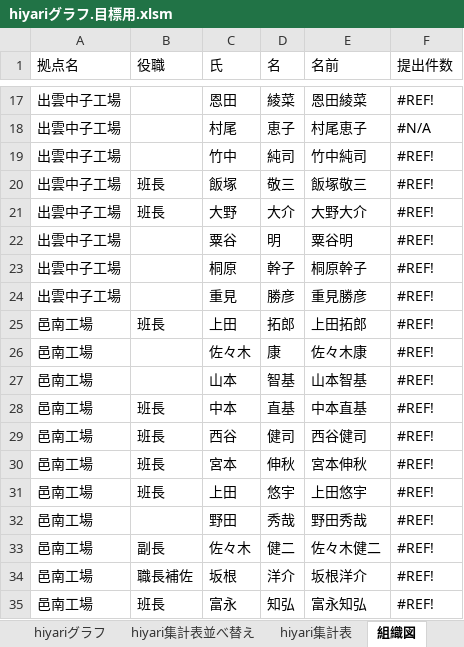
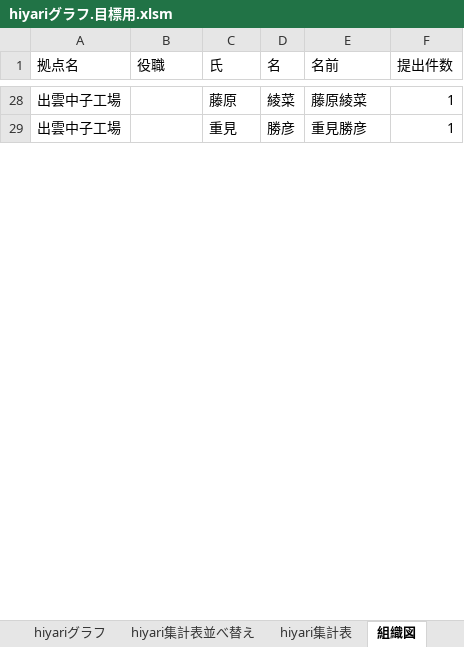
Before and after one commit to tyconivms/storage_place, an Excel workbook: hiyari/ランキング/hiyariグラフ.目標用.xlsm, sheet 組織図, drawn as a sheet; only a part is shown, gaps mark what is left out; values as stored, in another font and other column widths than the file's, no cell formats; removed rows and columns are numbered as before the commit, all else as after; the diff covers the shown part only; the diff names each change by its address in the sheet, - before the commit and + after, or states it on an @@ line.

```diff
--- a/hiyari/ランキング/hiyariグラフ.目標用.xlsm (sheet 組織図)
+++ b/hiyari/ランキング/hiyariグラフ.目標用.xlsm (sheet 組織図)
-C28 (氏): 恩田
+C28 (氏): 藤原
-E28 (名前): 恩田綾菜
+E28 (名前): 藤原綾菜
-F28 (提出件数): #REF!
+F28 (提出件数): 1
-row 18: 出雲中子工場 |  | 村尾 | 恵子 | 村尾恵子 | #N/A
-row 19: 出雲中子工場 |  | 竹中 | 純司 | 竹中純司 | #REF!
-row 20: 出雲中子工場 | 班長 | 飯塚 | 敬三 | 飯塚敬三 | #REF!
-row 21: 出雲中子工場 | 班長 | 大野 | 大介 | 大野大介 | #REF!
-row 22: 出雲中子工場 |  | 粟谷 | 明 | 粟谷明 | #REF!
-row 23: 出雲中子工場 |  | 桐原 | 幹子 | 桐原幹子 | #REF!
-F29 (提出件数): #REF!
+F29 (提出件数): 1
-row 25: 邑南工場 | 班長 | 上田 | 拓郎 | 上田拓郎 | #REF!
-row 26: 邑南工場 |  | 佐々木 | 康 | 佐々木康 | #REF!
-row 27: 邑南工場 |  | 山本 | 智基 | 山本智基 | #REF!
-row 28: 邑南工場 | 班長 | 中本 | 直基 | 中本直基 | #REF!
-row 29: 邑南工場 | 班長 | 西谷 | 健司 | 西谷健司 | #REF!
-row 30: 邑南工場 | 班長 | 宮本 | 伸秋 | 宮本伸秋 | #REF!
-row 31: 邑南工場 | 班長 | 上田 | 悠宇 | 上田悠宇 | #REF!
-row 32: 邑南工場 |  | 野田 | 秀哉 | 野田秀哉 | #REF!
-row 33: 邑南工場 | 副長 | 佐々木 | 健二 | 佐々木健二 | #REF!
-row 34: 邑南工場 | 職長補佐 | 坂根 | 洋介 | 坂根洋介 | #REF!
-row 35: 邑南工場 | 班長 | 富永 | 知弘 | 富永知弘 | #REF!
```
Also changed, not shown: 35 added rows, 31 removed rows and 17 edited cells elsewhere in this sheet, sheet hiyari集計表, sheet hiyari集計表並べ替え, cell formats, formulas that keep their value, hidden cells, charts or pictures, 6 other files.
